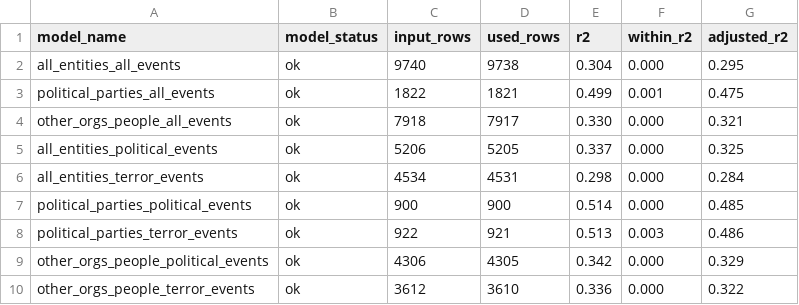
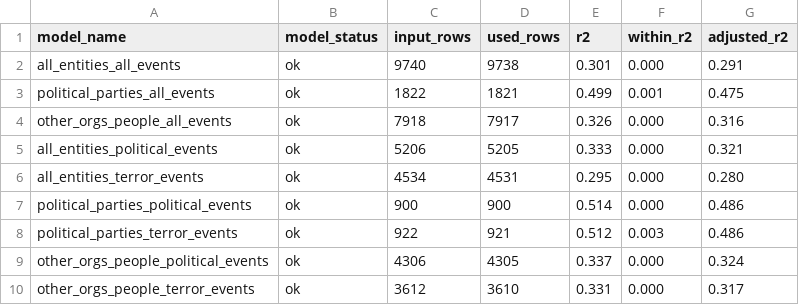
Before and after one commit to Zada5/seminarion_calcala, a CSV file: analysis_outputs_did/placebo/post_from_minus1/did_model_fit.csv, drawn as a sheet.

Commit message:
Generate legacy report outputs from R scripts

```diff
--- a/analysis_outputs_did/placebo/post_from_minus1/did_model_fit.csv
+++ b/analysis_outputs_did/placebo/post_from_minus1/did_model_fit.csv
@@ -1,10 +1,10 @@
 model_name,model_status,input_rows,used_rows,r2,within_r2,adjusted_r2
-all_entities_all_events,ok,9740,9738,0.304,0.000,0.295
+all_entities_all_events,ok,9740,9738,0.301,0.000,0.291
 political_parties_all_events,ok,1822,1821,0.499,0.001,0.475
-other_orgs_people_all_events,ok,7918,7917,0.330,0.000,0.321
-all_entities_political_events,ok,5206,5205,0.337,0.000,0.325
-all_entities_terror_events,ok,4534,4531,0.298,0.000,0.284
-political_parties_political_events,ok,900,900,0.514,0.000,0.485
-political_parties_terror_events,ok,922,921,0.513,0.003,0.486
-other_orgs_people_political_events,ok,4306,4305,0.342,0.000,0.329
-other_orgs_people_terror_events,ok,3612,3610,0.336,0.000,0.322
+other_orgs_people_all_events,ok,7918,7917,0.326,0.000,0.316
+all_entities_political_events,ok,5206,5205,0.333,0.000,0.321
+all_entities_terror_events,ok,4534,4531,0.295,0.000,0.280
+political_parties_political_events,ok,900,900,0.514,0.000,0.486
+political_parties_terror_events,ok,922,921,0.512,0.003,0.486
+other_orgs_people_political_events,ok,4306,4305,0.337,0.000,0.324
+other_orgs_people_terror_events,ok,3612,3610,0.331,0.000,0.317
```
Also changed, not shown: analysis_outputs_did/placebo/post_from_minus1/did_sample_summary_by_model.csv, analysis_outputs_did/tables/did_real_vs_placebo_post_from_0.csv, 27 other files.
